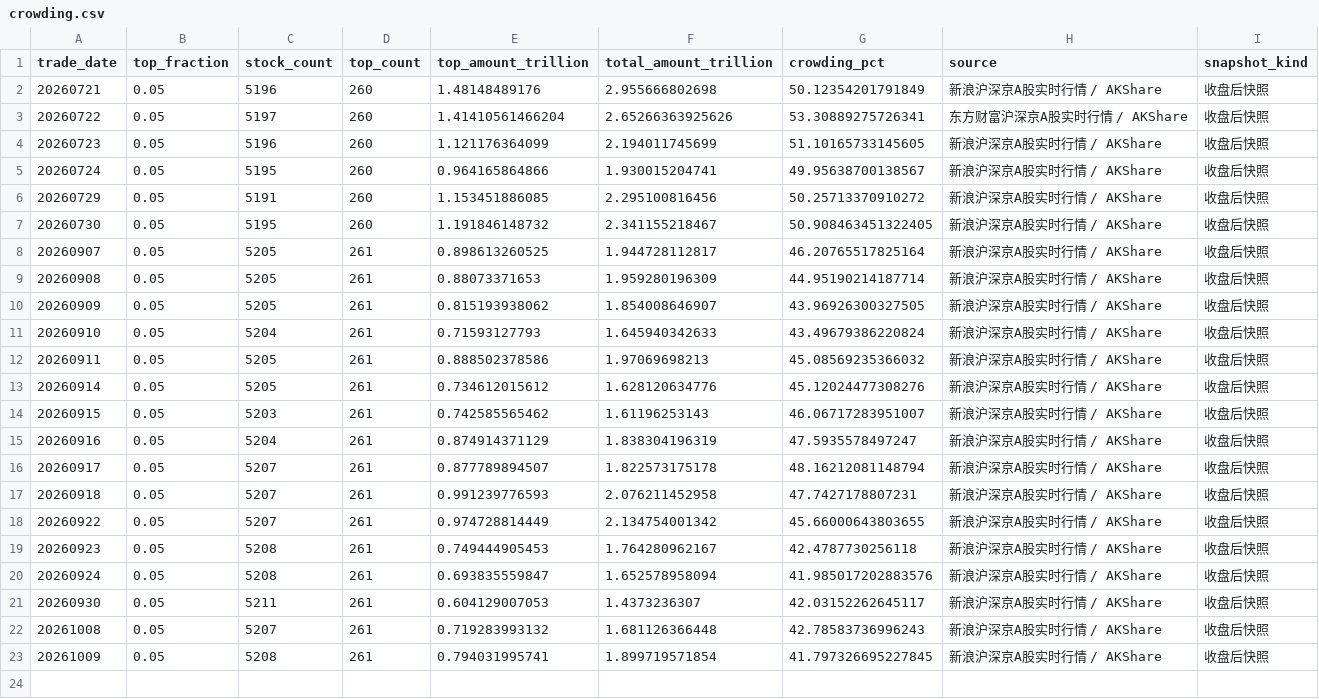
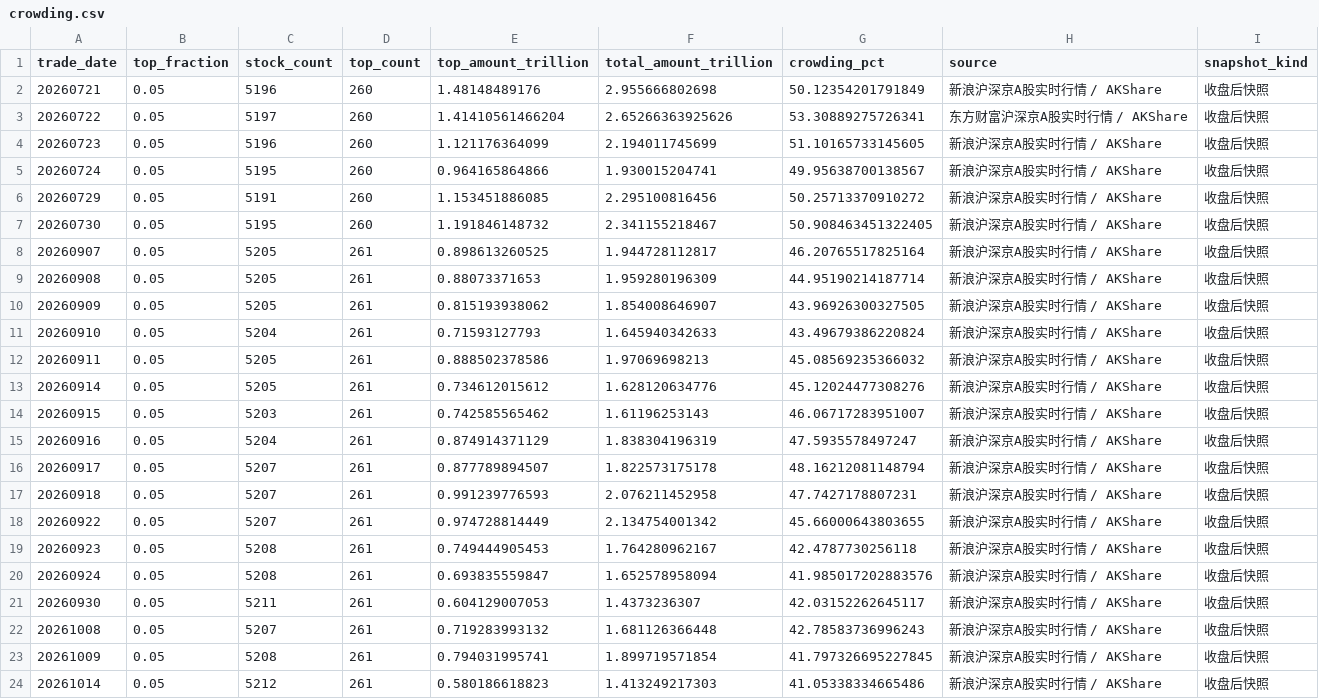
Before and after one commit to littlepeachh/macroscope-dashboard-v5, a CSV file: data/crowding.csv, drawn as a sheet; the diff names each change by its address in the sheet, - before the commit and + after, or states it on an @@ line.

```diff
--- a/data/crowding.csv
+++ b/data/crowding.csv
+row 24: 20261014 | 0.05 | 5212 | 261 | 0.580186618823 | 1.413249217303 | 41.05338334665486 | 新浪沪深京A股实时行情 / AKShare | 收盘后快照
```
Also changed, not shown: data/breadth.csv, data/deviation.csv, 5 other files.
